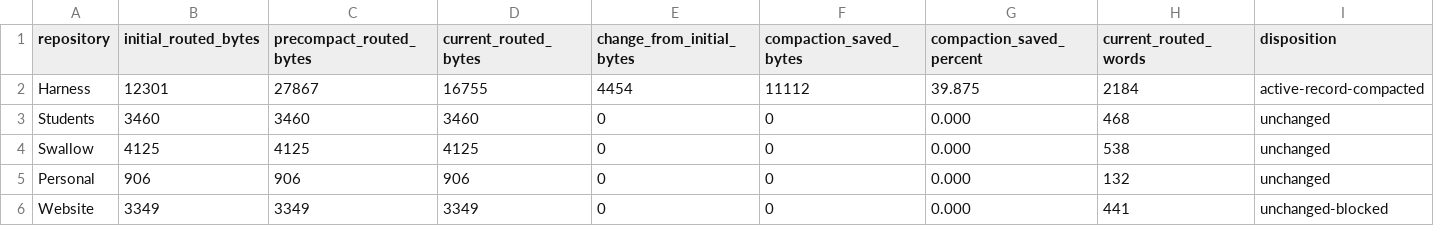
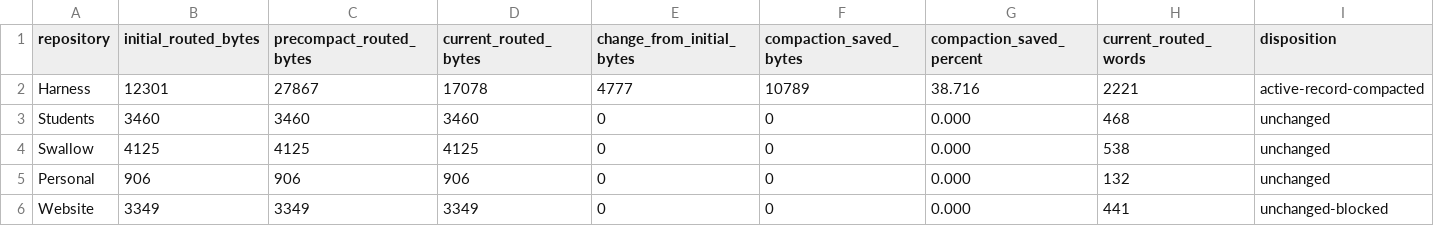
Before and after one commit to rioyokotalab/harness, a TSV file: docs/audits/har381-producer-lifecycle-closeout/active-context.tsv, drawn as a sheet.

Commit message:
Measure Har-381 routed policy cost

```diff
--- a/docs/audits/har381-producer-lifecycle-closeout/active-context.tsv
+++ b/docs/audits/har381-producer-lifecycle-closeout/active-context.tsv
@@ -1,3 +1,3 @@
 repository	initial_routed_bytes	precompact_routed_bytes	current_routed_bytes	change_from_initial_bytes	compaction_saved_bytes	compaction_saved_percent	current_routed_words	disposition
-Harness	12301	27867	16755	4454	11112	39.875	2184	active-record-compacted
+Harness	12301	27867	17078	4777	10789	38.716	2221	active-record-compacted
 Students	3460	3460	3460	0	0	0.000	468	unchanged
```
Also changed, not shown: 3 other files.
